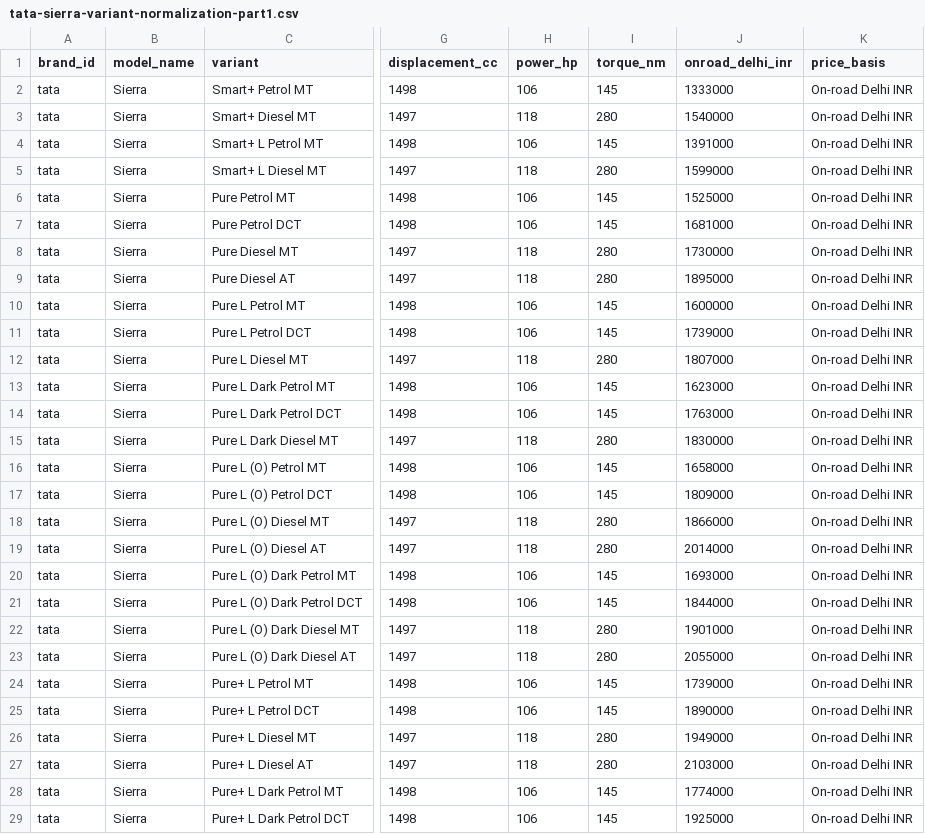
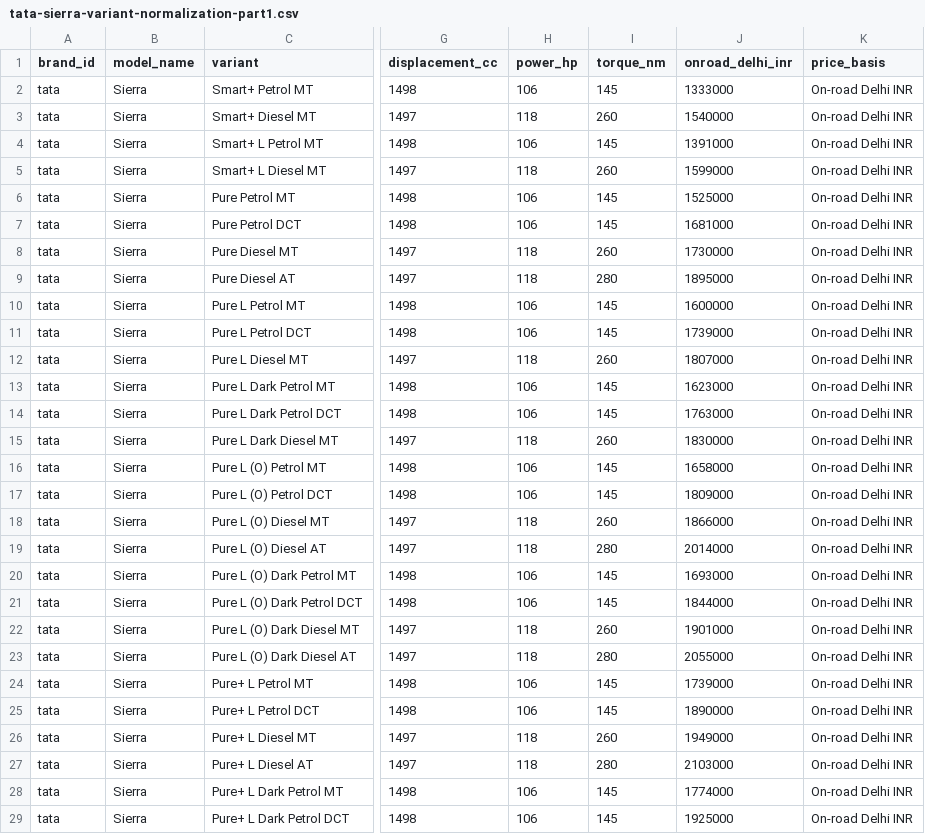
Before and after one commit to itrunks/motivo, a CSV file: data/tata-sierra-variant-normalization-part1.csv, drawn as a sheet; only a part is shown, gaps mark what is left out; the diff covers the shown part only; the diff names each change by its address in the sheet, - before the commit and + after, or states it on an @@ line.

Commit message:
data: correct Sierra diesel manual torque specification

```diff
--- a/data/tata-sierra-variant-normalization-part1.csv
+++ b/data/tata-sierra-variant-normalization-part1.csv
-I3 (torque_nm): 280
+I3 (torque_nm): 260
-I5 (torque_nm): 280
+I5 (torque_nm): 260
-I8 (torque_nm): 280
+I8 (torque_nm): 260
-I12 (torque_nm): 280
+I12 (torque_nm): 260
-I15 (torque_nm): 280
+I15 (torque_nm): 260
-I18 (torque_nm): 280
+I18 (torque_nm): 260
-I22 (torque_nm): 280
+I22 (torque_nm): 260
-I26 (torque_nm): 280
+I26 (torque_nm): 260
```
Also changed, not shown: 1 edited cell elsewhere in this file.
